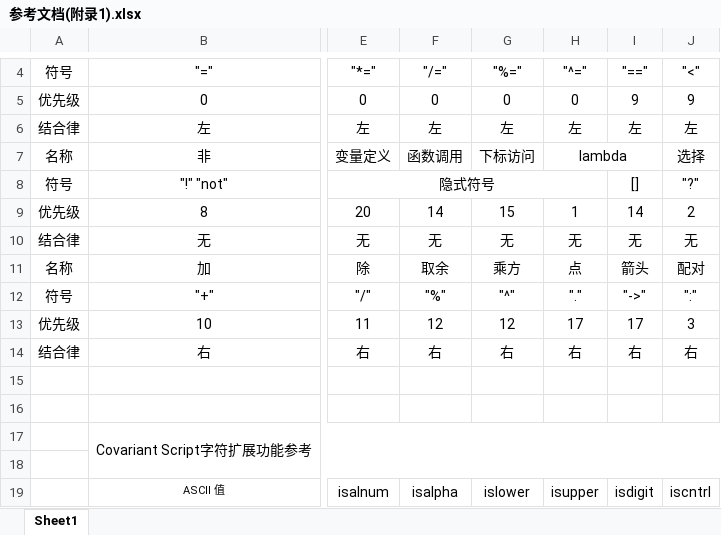
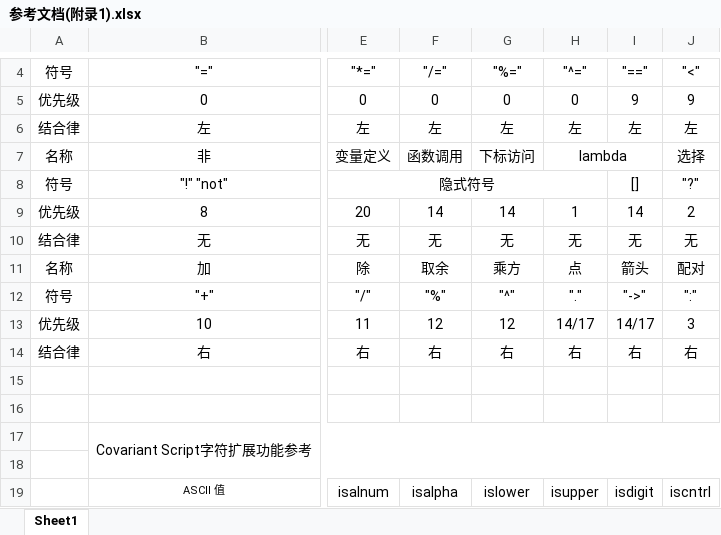
Before and after one commit to covscript-archives/covscript-docs, an Excel workbook: 参考文档(附录1).xlsx, sheet Sheet1, drawn as a sheet; only a part is shown, gaps mark what is left out; values as stored, in another font and other column widths than the file's, no borders; the diff names each change by its address in the sheet, - before the commit and + after, or states it on an @@ line.

```diff
--- a/参考文档(附录1).xlsx (sheet Sheet1)
+++ b/参考文档(附录1).xlsx (sheet Sheet1)
-G9: 15
+G9: 14
-H13: 17
+H13: 14/17
-I13: 17
+I13: 14/17
```
Also changed, not shown: 1 other file.
